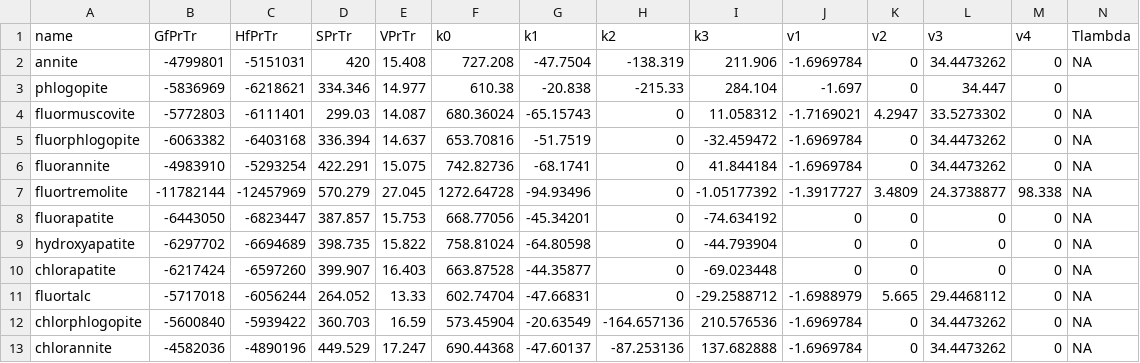
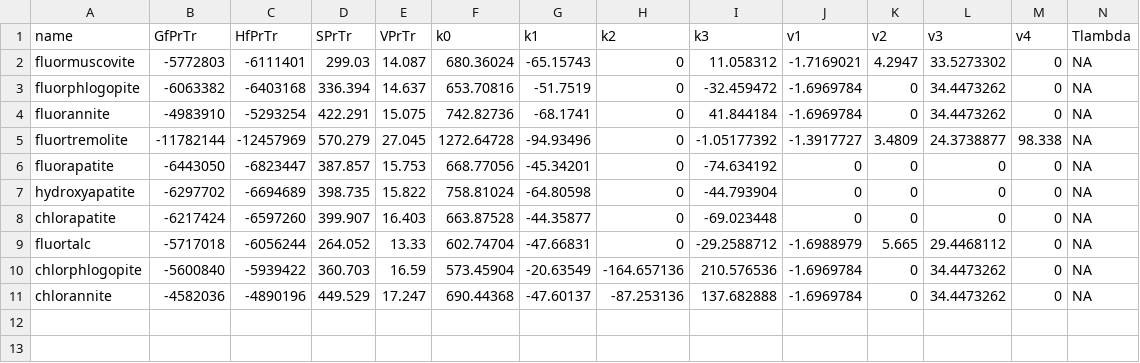
Before and after one commit to rforge/chnosz, a CSV file: pkg/CHNOSZ/inst/extdata/Berman/ZS92.csv, drawn as a sheet; only a part is shown; rows hold the shown columns only; the diff names each change by its address in the sheet, - before the commit and + after, or states it on an @@ line.

```diff
--- a/pkg/CHNOSZ/inst/extdata/Berman/ZS92.csv
+++ b/pkg/CHNOSZ/inst/extdata/Berman/ZS92.csv
-row 2: annite | -4799801 | -5151031 | 420 | 15.408 | 727.208 | -47.7504 | -138.319 | 211.906 | -1.6969784 | 0 | 34.4473262 | 0 | NA
-row 3: phlogopite | -5836969 | -6218621 | 334.346 | 14.977 | 610.38 | -20.838 | -215.33 | 284.104 | -1.697 | 0 | 34.447 | 0
```
Also changed, not shown: pkg/CHNOSZ/data/refs.csv, pkg/CHNOSZ/inst/extdata/Berman/Ber90.csv, 8 other files.
